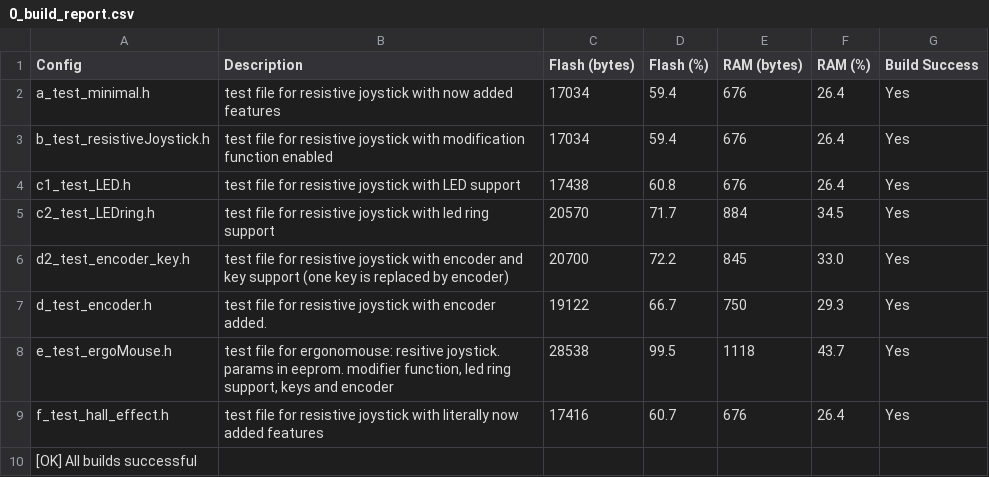
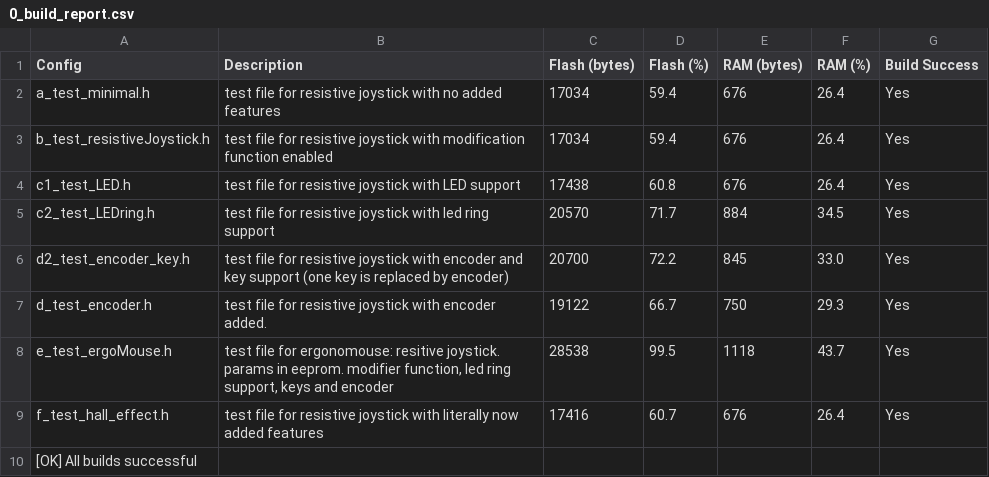
Before and after one commit to AndunHH/spacemouse, a CSV file: testConfig/0_build_report.csv, drawn as a sheet.

Commit message:
updated description

```diff
--- a/testConfig/0_build_report.csv
+++ b/testConfig/0_build_report.csv
@@ -1,3 +1,3 @@
 Config,Description,Flash (bytes),Flash (%),RAM (bytes),RAM (%),Build Success
-a_test_minimal.h,test file for resistive joystick with now added features,17034,59.4,676,26.4,Yes
+a_test_minimal.h,test file for resistive joystick with no added features,17034,59.4,676,26.4,Yes
 b_test_resistiveJoystick.h,test file for resistive joystick with modification function enabled,17034,59.4,676,26.4,Yes
```
Also changed, not shown: 3 other files.
